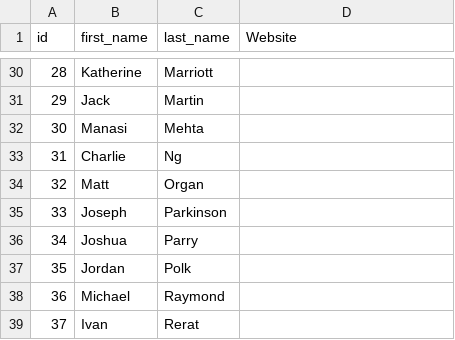
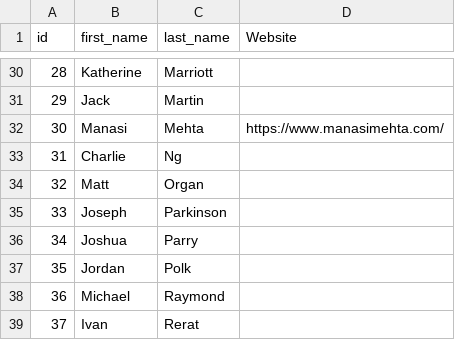
Before and after one commit to awesomephant/gdc2018-website, a CSV file: _data/names.csv, drawn as a sheet; only a part is shown, gaps mark what is left out.

Commit message:
update names

```diff
--- a/_data/names.csv
+++ b/_data/names.csv
@@ -31,3 +31,3 @@ id,first_name,last_name,Website
 29,Jack,Martin,
-30,Manasi,Mehta,
+30,Manasi,Mehta,https://www.manasimehta.com/
 31,Charlie,Ng,
```
